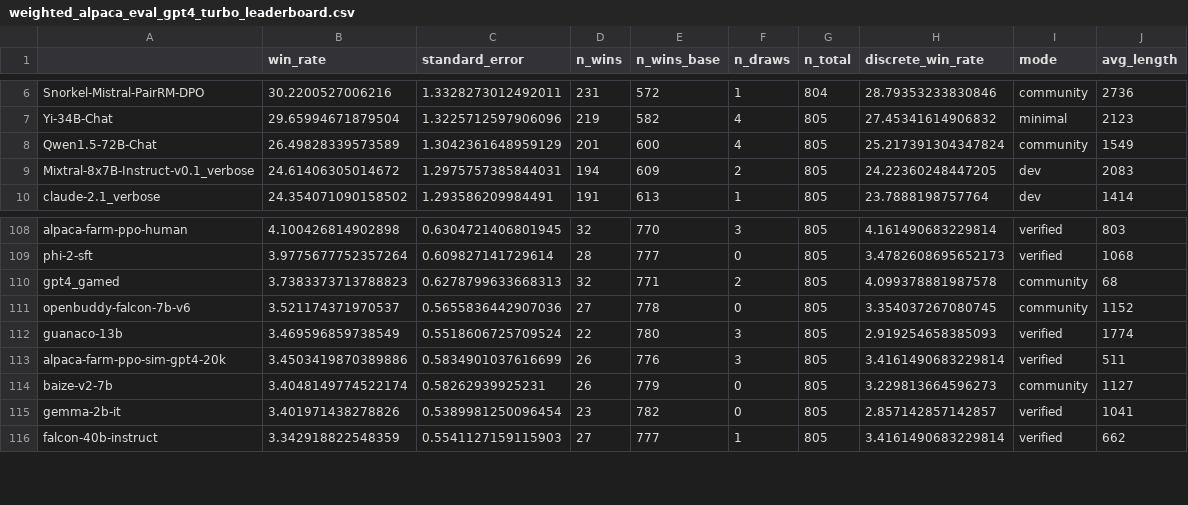
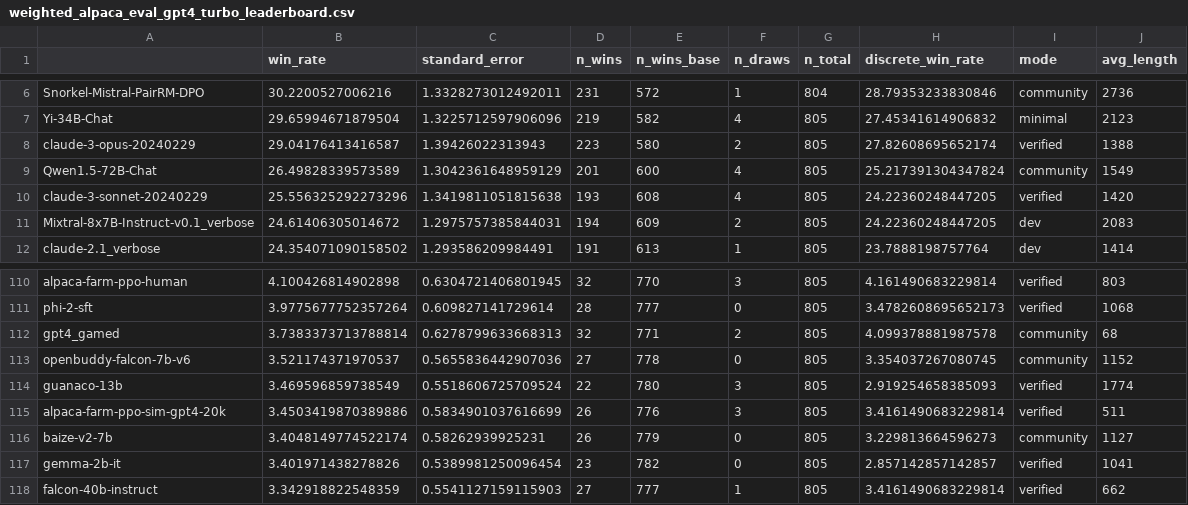
Before and after one commit to tatsu-lab/alpaca_eval, a CSV file: src/alpaca_eval/leaderboards/data_AlpacaEval_2/weighted_alpaca_eval_gpt4_turbo_leaderboard.csv, drawn as a sheet; only a part is shown, gaps mark what is left out.

Commit message:
[ENH] add claude 3

```diff
--- a/src/alpaca_eval/leaderboards/data_AlpacaEval_2/weighted_alpaca_eval_gpt4_turbo_leaderboard.csv
+++ b/src/alpaca_eval/leaderboards/data_AlpacaEval_2/weighted_alpaca_eval_gpt4_turbo_leaderboard.csv
@@ -7,3 +7,5 @@ Snorkel-Mistral-PairRM-DPO,30.2200527006216,1.3328273012492011,231,572,1,804,28.
 Yi-34B-Chat,29.65994671879504,1.3225712597906096,219,582,4,805,27.45341614906832,minimal,2123
+claude-3-opus-20240229,29.04176413416587,1.39426022313943,223,580,2,805,27.82608695652174,verified,1388
 Qwen1.5-72B-Chat,26.49828339573589,1.3042361648959129,201,600,4,805,25.217391304347824,community,1549
+claude-3-sonnet-20240229,25.556325292273296,1.3419811051815638,193,608,4,805,24.22360248447205,verified,1420
 Mixtral-8x7B-Instruct-v0.1_verbose,24.61406305014672,1.2975757385844031,194,609,2,805,24.22360248447205,dev,2083
@@ -109,3 +111,3 @@ alpaca-farm-ppo-human,4.100426814902898,0.6304721406801945,32,770,3,805,4.161490
 phi-2-sft,3.9775677752357264,0.609827141729614,28,777,0,805,3.4782608695652173,verified,1068
-gpt4_gamed,3.7383373713788823,0.6278799633668313,32,771,2,805,4.099378881987578,community,68
+gpt4_gamed,3.7383373713788814,0.6278799633668313,32,771,2,805,4.099378881987578,community,68
 openbuddy-falcon-7b-v6,3.521174371970537,0.5655836442907036,27,778,0,805,3.354037267080745,community,1152
```
Also changed, not shown: 15 other files.
